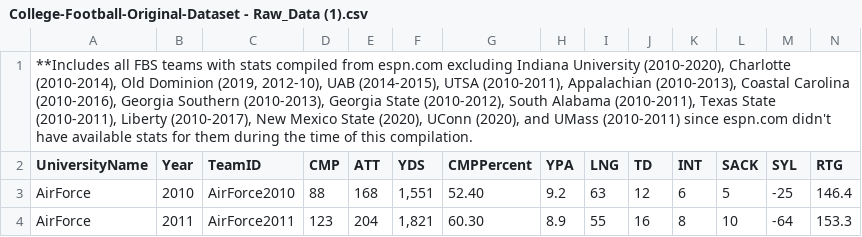
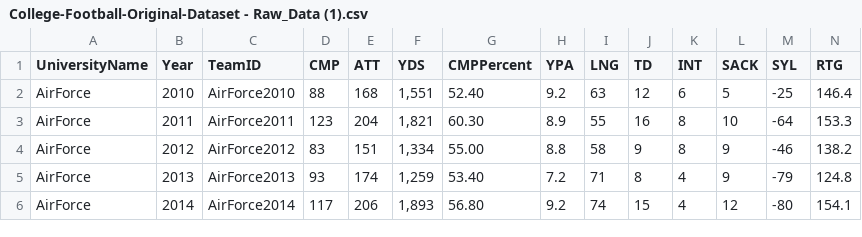
Before and after one commit to peritz-data-science/datasets, a CSV file: sports-data/College-Football-Original-Dataset - Raw_Data (1).csv, drawn as a sheet; only a part is shown; the shorter side is filled out with more unchanged rows; rows hold the shown columns only; the diff names each change by its address in the sheet, - before the commit and + after, or states it on an @@ line.

Commit message:
Update College-Football-Original-Dataset - Raw_Data (1).csv

```diff
--- a/sports-data/College-Football-Original-Dataset - Raw_Data (1).csv
+++ b/sports-data/College-Football-Original-Dataset - Raw_Data (1).csv
-row 1: **Includes all FBS teams with stats compiled from espn.com excluding Indiana University (2010-2020), Charlotte (2010-2014), Old Dominion (2019, 2012-10), UAB (2014-2015), UTSA (2010-2011), Appalachian (2010-2013), Coastal Carolina (2010-2016), Georgia Southern (2010-2013), Georgia State (2010-2012), South Alabama (2010-2011), Texas State (2010-2011), Liberty (2010-2017), New Mexico State (2020), UConn (2020), and UMass (2010-2011) since espn.com didn't have available stats for them during the time of this compilation.
```
